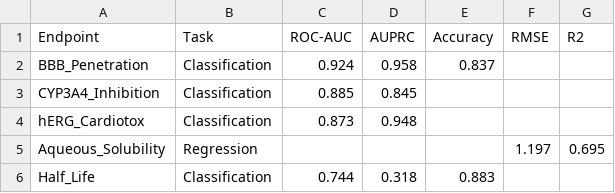
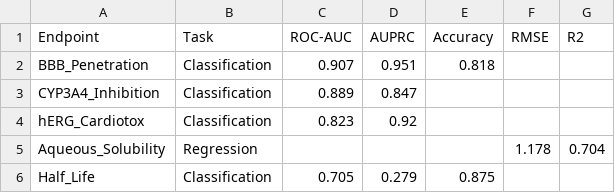
Before and after one commit to dhruvryan49-lab/SMILES-to-ADMET-, a CSV file: outputs/results/leaderboard.csv, drawn as a sheet.

```diff
--- a/outputs/results/leaderboard.csv
+++ b/outputs/results/leaderboard.csv
@@ -1,6 +1,6 @@
 Endpoint,Task,ROC-AUC,AUPRC,Accuracy,RMSE,R2
-BBB_Penetration,Classification,0.924,0.958,0.837,,
-CYP3A4_Inhibition,Classification,0.885,0.845,,,
-hERG_Cardiotox,Classification,0.873,0.948,,,
-Aqueous_Solubility,Regression,,,,1.197,0.695
-Half_Life,Classification,0.744,0.318,0.883,,
+BBB_Penetration,Classification,0.907,0.951,0.818,,
+CYP3A4_Inhibition,Classification,0.889,0.847,,,
+hERG_Cardiotox,Classification,0.823,0.92,,,
+Aqueous_Solubility,Regression,,,,1.178,0.704
+Half_Life,Classification,0.705,0.279,0.875,,
```
Also changed, not shown: 4 other files.
